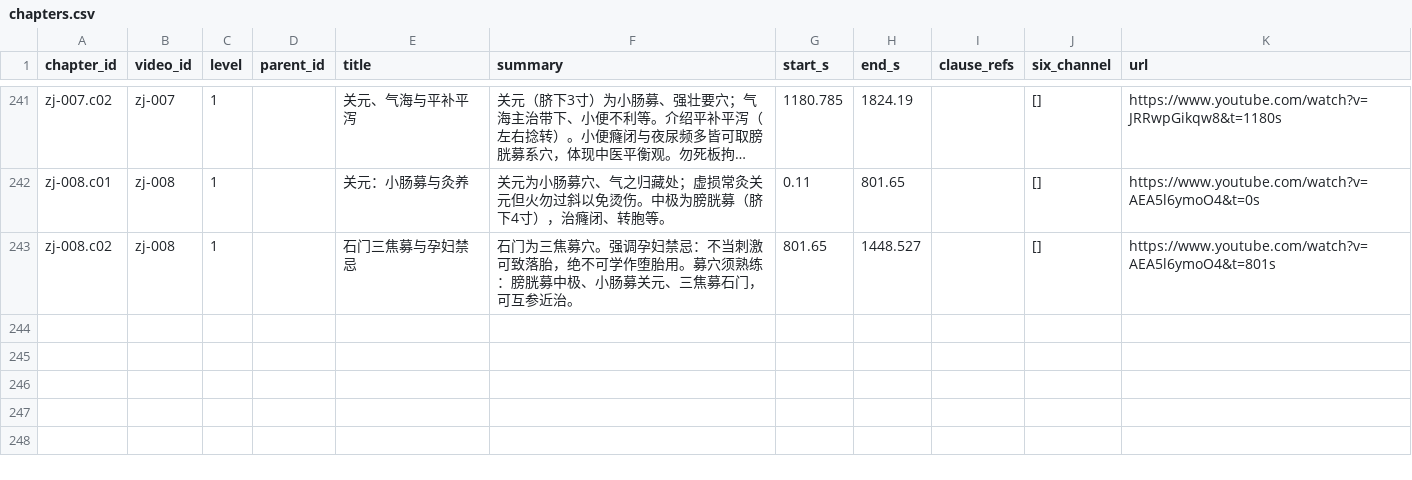
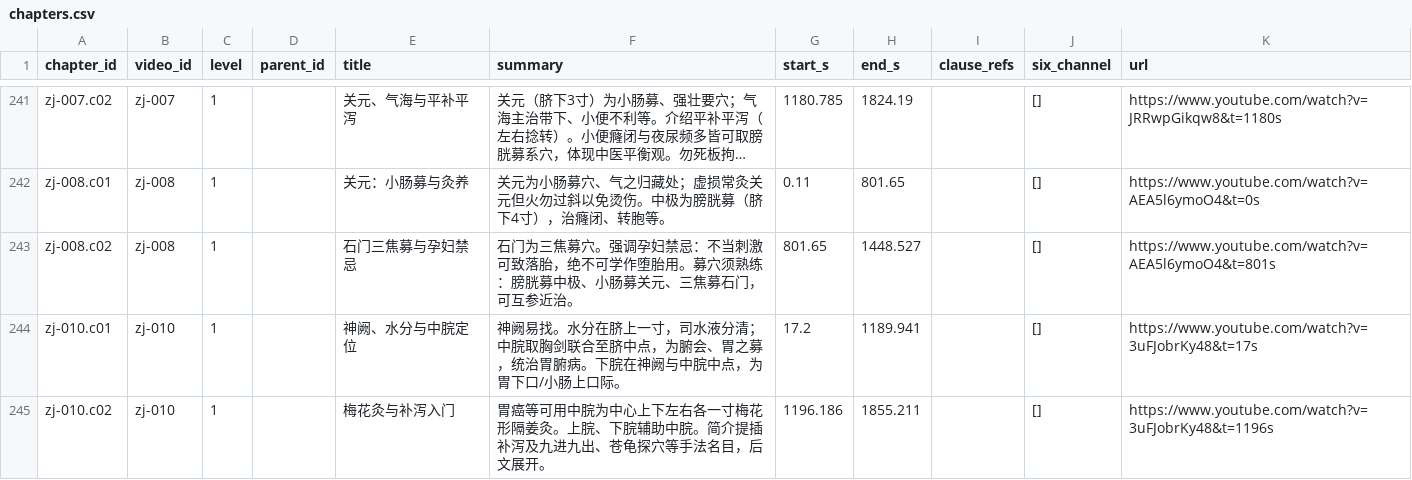
Before and after one commit to China-li-bai/tcm-video-kb, a CSV file: data/knowledge/_index/chapters.csv, drawn as a sheet; only a part is shown, gaps mark what is left out; long unchanged cells end in ….

```diff
--- a/data/knowledge/_index/chapters.csv
+++ b/data/knowledge/_index/chapters.csv
@@ -243 +243,3 @@ zj-008.c01,zj-008,1,,关元：小肠募与灸养,关元为小肠募穴、气之
 zj-008.c02,zj-008,1,,石门三焦募与孕妇禁忌,石门为三焦募穴。强调孕妇禁忌：不当刺激可致落胎，绝不可学作堕胎用。募穴须熟练：膀胱募中极、小肠募关元、三焦募石门，可互参近治。,801.65,1448.527,,[],https://www.youtube.com/watch?v=AEA5l6ymoO4&t=801s
+zj-010.c01,zj-010,1,,神阙、水分与中脘定位,神阙易找。水分在脐上一寸，司水液分清；中脘取胸剑联合至脐中点，为腑会、胃之募，统治胃腑病。下脘在神阙与中脘中点，为胃下口/小肠上口际。,17.2,1189.941,,[],https://www.youtube.com/watch?v=3uFJobrKy48&t=17s
+zj-010.c02,zj-010,1,,梅花灸与补泻入门,胃癌等可用中脘为中心上下左右各一寸梅花形隔姜灸。上脘、下脘辅助中脘。简介提插补泻及九进九出、苍龟探穴等手法名目，后文展开。,1196.186,1855.211,,[],https://www.youtube.com/watch?v=3uFJobrKy48&t=1196s
```
Also changed, not shown: data/knowledge/_index/entities.csv, data/knowledge/_index/knowledge_points.csv, 8 other files.
